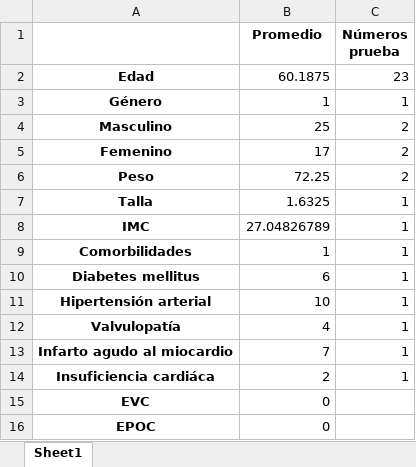
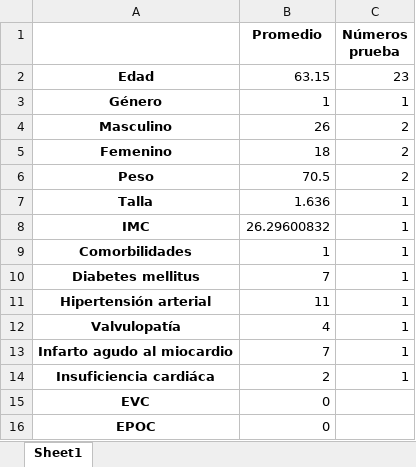
Before and after one commit to Bajacaltec/CxColCardio, an Excel workbook: prueba.xlsx, sheet Sheet1, drawn as a sheet; values as stored, in another font and other column widths than the file's, no borders; the diff names each change by its address in the sheet, - before the commit and + after, or states it on an @@ line.

```diff
--- a/prueba.xlsx (sheet Sheet1)
+++ b/prueba.xlsx (sheet Sheet1)
-B2 (Promedio): 60.1875
+B2 (Promedio): 63.15
-B4 (Promedio): 25
+B4 (Promedio): 26
-B5 (Promedio): 17
+B5 (Promedio): 18
-B6 (Promedio): 72.25
+B6 (Promedio): 70.5
-B7 (Promedio): 1.6325
+B7 (Promedio): 1.636
-B8 (Promedio): 27.04826789
+B8 (Promedio): 26.29600832
-B10 (Promedio): 6
+B10 (Promedio): 7
-B11 (Promedio): 10
+B11 (Promedio): 11
```
Also changed, not shown: 6 other files.
